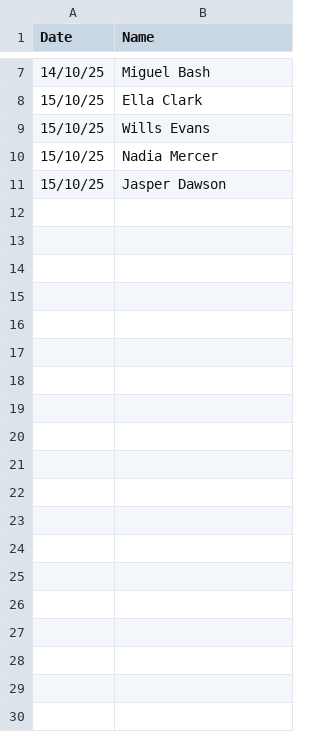
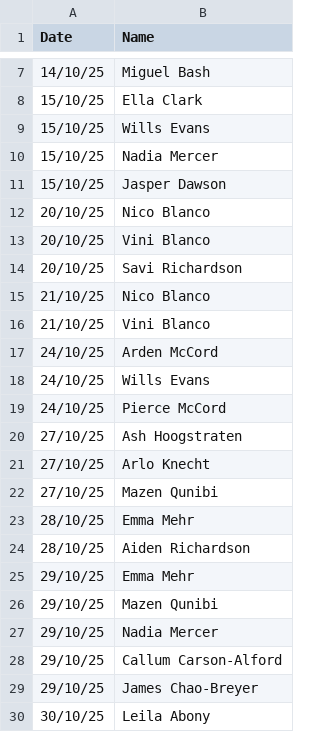
Before and after one commit to Sweety2807/MIP-Dashboard, a CSV file: absent.csv, drawn as a sheet; only a part is shown, gaps mark what is left out; the diff covers the shown part only; the diff names each change by its address in the sheet, - before the commit and + after, or states it on an @@ line.

Commit message:
Update absent.csv

```diff
--- a/absent.csv
+++ b/absent.csv
+row 12: 20/10/25 | Nico Blanco
+row 13: 20/10/25 | Vini Blanco
+row 14: 20/10/25 | Savi Richardson
+row 15: 21/10/25 | Nico Blanco
+row 16: 21/10/25 | Vini Blanco
+row 17: 24/10/25 | Arden McCord
+row 18: 24/10/25 | Wills Evans
+row 19: 24/10/25 | Pierce McCord
+row 20: 27/10/25 | Ash Hoogstraten
+row 21: 27/10/25 | Arlo Knecht
+row 22: 27/10/25 | Mazen Qunibi
+row 23: 28/10/25 | Emma Mehr
+row 24: 28/10/25 | Aiden Richardson
+row 25: 29/10/25 | Emma Mehr
+row 26: 29/10/25 | Mazen Qunibi
+row 27: 29/10/25 | Nadia Mercer
+row 28: 29/10/25 | Callum Carson-Alford
+row 29: 29/10/25 | James Chao-Breyer
+row 30: 30/10/25 | Leila Abony
```
Also changed, not shown: 9 added rows elsewhere in this file.
